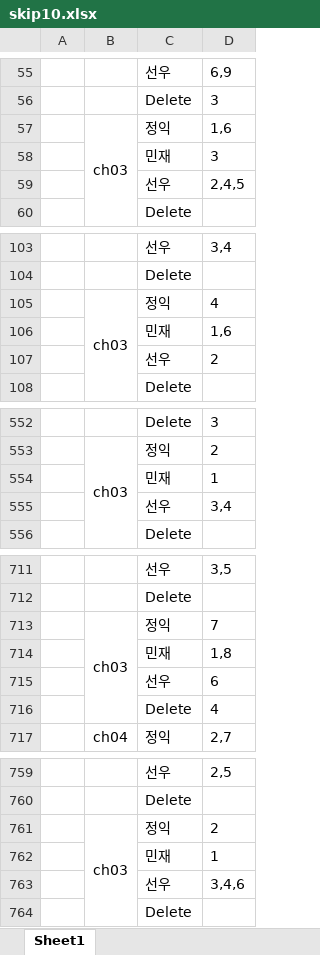
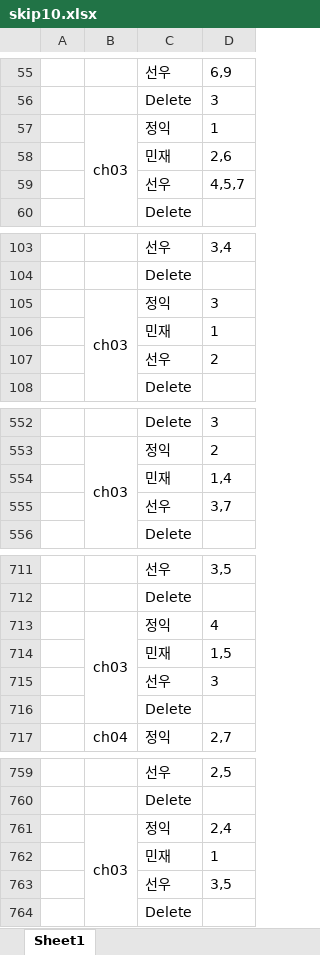
Before and after one commit to INCLab/INC_BEV_FastMOT, an Excel workbook: DTW/data/skip10.xlsx, sheet Sheet1, drawn as a sheet; only a part is shown, gaps mark what is left out; values as stored, in another font and other column widths than the file's, no borders; removed rows and columns are numbered as before the commit, all else as after; the diff covers the shown part only; the diff names each change by its address in the sheet, - before the commit and + after, or states it on an @@ line.

```diff
--- a/DTW/data/skip10.xlsx (sheet Sheet1)
+++ b/DTW/data/skip10.xlsx (sheet Sheet1)
@@ row 57 moved to row 361: ch03 @@
@@ row 58 moved to row 410: 민재 @@
-row 59:  |  | 선우 | 2,4,5
@@ row 41 moved to row 57: ch03 @@
+row 58:  |  | 민재 | 2,6
+row 59:  |  | 선우 | 4,5,7
-row 105:  | ch03 | 정익 | 4
-row 106:  |  | 민재 | 1,6
@@ row 489 moved to row 105: ch03 @@
@@ row 142 moved to row 106: 민재 @@
-row 554:  |  | 민재 | 1
-row 555:  |  | 선우 | 3,4
+row 554:  |  | 민재 | 1,4
+row 555:  |  | 선우 | 3,7
-D713: 7
+D713: 4
-row 714:  |  | 민재 | 1,8
@@ row 715 moved to row 187: 선우 @@
-row 716:  |  | Delete | 4
@@ row 346 moved to row 714: 민재 @@
@@ row 267 moved to row 715: 선우 @@
+row 716:  |  | Delete
-row 761:  | ch03 | 정익 | 2
@@ row 633 moved to row 761: ch03 @@
-row 763:  |  | 선우 | 3,4,6
+row 763:  |  | 선우 | 3,5
```
Also changed, not shown: 25 added rows, 22 removed rows, 28 moved rows and 29 edited cells elsewhere in this sheet, DTW/data/no_skip.xlsx, DTW/data/skip5.xlsx, 9 other files.
